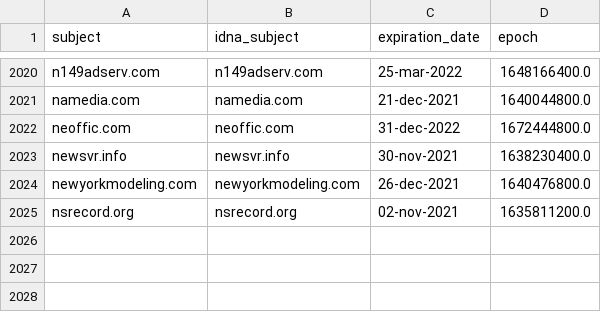
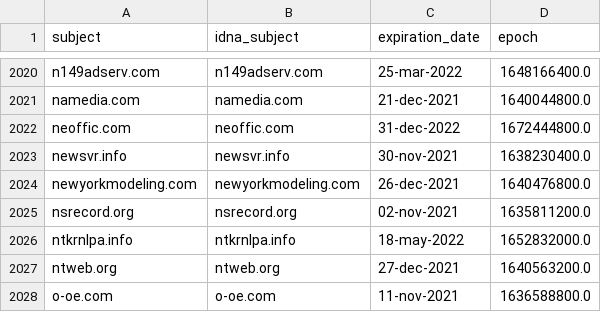
Before and after one commit to dead-hosts/cameleon_web_sysctl.org, a CSV file: .pyfunceble/whois.csv, drawn as a sheet; only a part is shown, gaps mark what is left out; the diff names each change by its address in the sheet, - before the commit and + after, or states it on an @@ line.

```diff
--- a/.pyfunceble/whois.csv
+++ b/.pyfunceble/whois.csv
+row 2026: ntkrnlpa.info | ntkrnlpa.info | 18-may-2022 | 1652832000.0
+row 2027: ntweb.org | ntweb.org | 27-dec-2021 | 1640563200.0
+row 2028: o-oe.com | o-oe.com | 11-nov-2021 | 1636588800.0
```
Also changed, not shown: .pyfunceble/inactive.csv, 12 other files.
